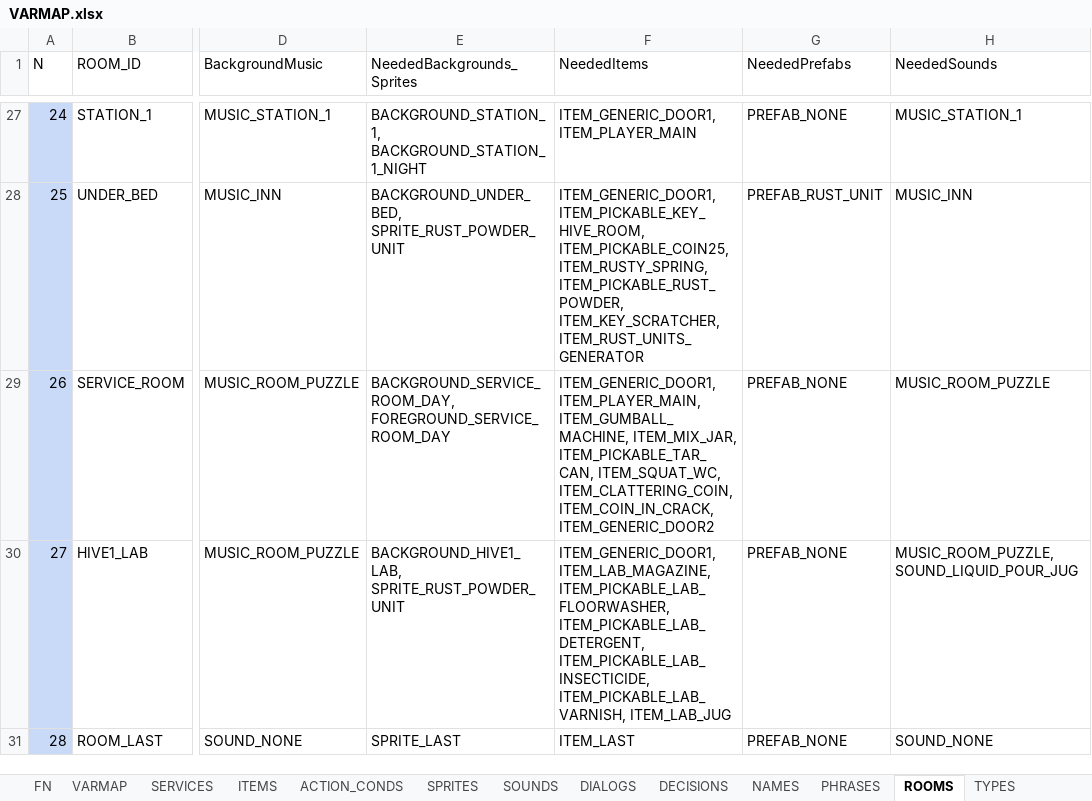
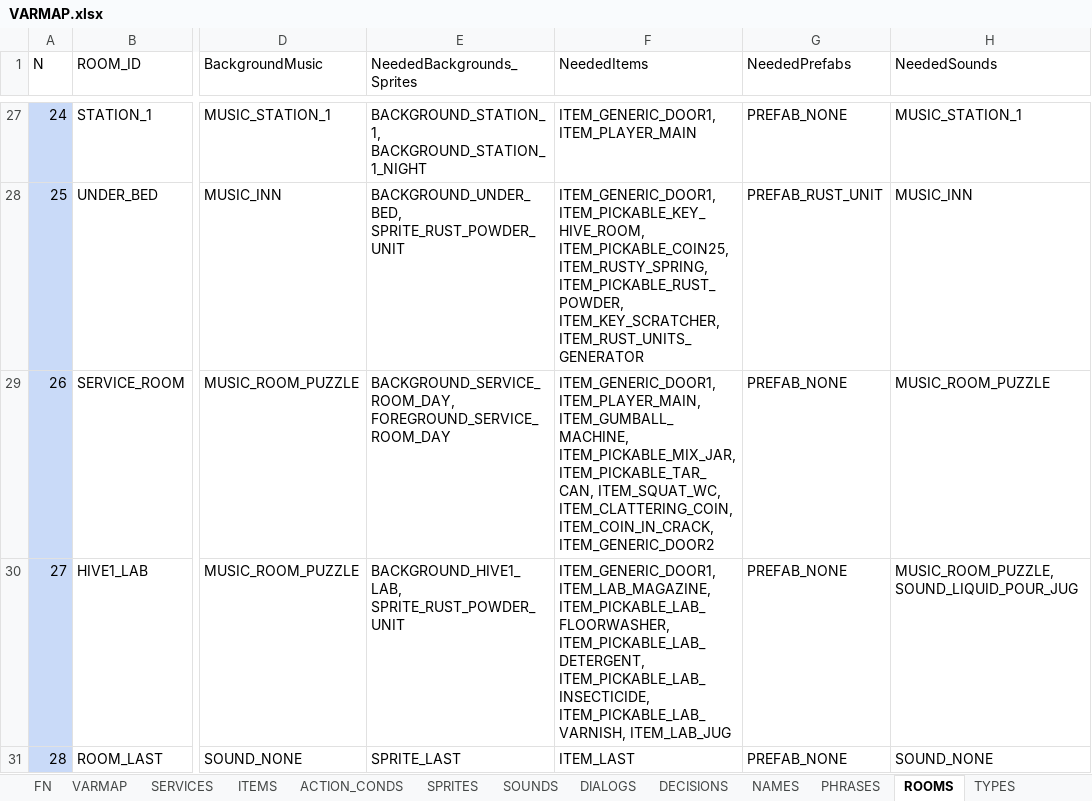
Before and after one commit to ivor4/Goblins3_AnotherQuest, an Excel workbook: VARMAP_Generator/VARMAP.xlsx, sheet ROOMS, drawn as a sheet; only a part is shown, gaps mark what is left out; values as stored, in another font and other column widths than the file's, no borders; charts and pictures and table styles not drawn; the diff names each change by its address in the sheet, - before the commit and + after, or states it on an @@ line.

Commit message:
Working on pickables after experiment

```diff
--- a/VARMAP_Generator/VARMAP.xlsx (sheet ROOMS)
+++ b/VARMAP_Generator/VARMAP.xlsx (sheet ROOMS)
-F29 (NeededItems): …ITEM_PLAYER_MAIN, ITEM_GUMBALL_MACHINE, ITEM_MIX_JAR, ITEM_PICKABLE_TAR_CAN, ITEM_SQUAT_WC,…
+F29 (NeededItems): …ITEM_PLAYER_MAIN, ITEM_GUMBALL_MACHINE, ITEM_PICKABLE_MIX_JAR, ITEM_PICKABLE_TAR_CAN, ITEM_SQUAT_WC,…
```
Also changed, not shown: sheet ACTION_CONDS, sheet PHRASES, sheet SOUNDS, sheet ITEMS, 17 other files.
